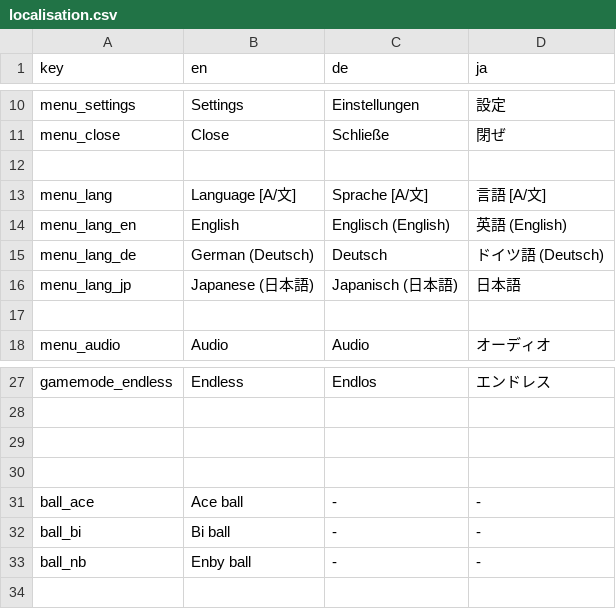
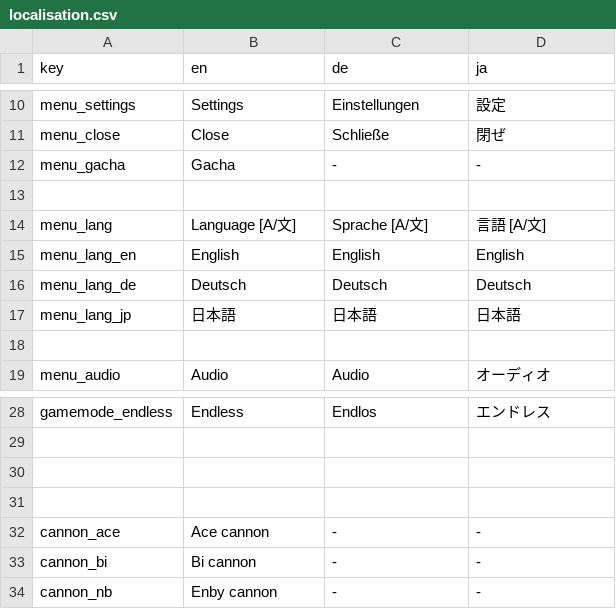
Before and after one commit to daysantace/AceInvaders, a CSV file: AceInvaders/datafiles/localisation.csv, drawn as a sheet; only a part is shown, gaps mark what is left out.

Commit message:
fix #3 - menu
gacha still needs developed

```diff
--- a/AceInvaders/datafiles/localisation.csv
+++ b/AceInvaders/datafiles/localisation.csv
@@ -11,7 +11,8 @@ menu_settings,Settings,Einstellungen,設定
 menu_close,Close,Schließe,閉ぜ
+menu_gacha,Gacha,-,-
 
 menu_lang,Language [A/文],Sprache [A/文],言語 [A/文]
-menu_lang_en,English,Englisch (English),英語 (English)
-menu_lang_de,German (Deutsch),Deutsch,ドイツ語 (Deutsch)
-menu_lang_jp,Japanese (日本語),Japanisch (日本語),日本語
+menu_lang_en,English,English,English
+menu_lang_de,Deutsch,Deutsch,Deutsch
+menu_lang_jp,日本語,日本語,日本語
 
@@ -30,4 +31,4 @@ gamemode_endless,Endless,Endlos,エンドレス
 
-ball_ace,Ace ball,-,-
-ball_bi,Bi ball,-,-
-ball_nb,Enby ball,-,-
+cannon_ace,Ace cannon,-,-
+cannon_bi,Bi cannon,-,-
+cannon_nb,Enby cannon,-,-
```
Also changed, not shown: 45 other files.
